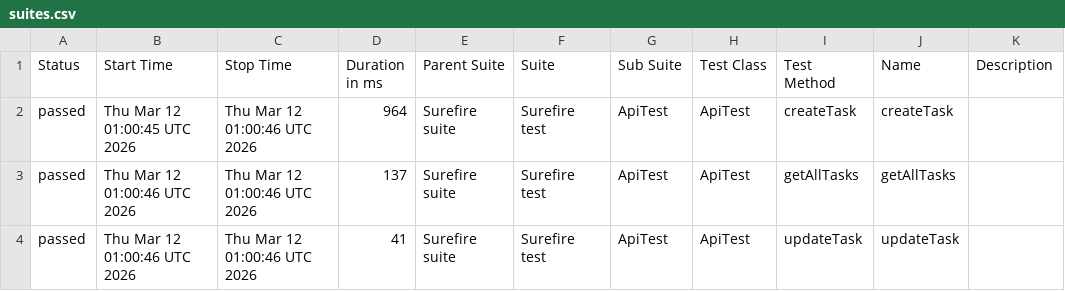
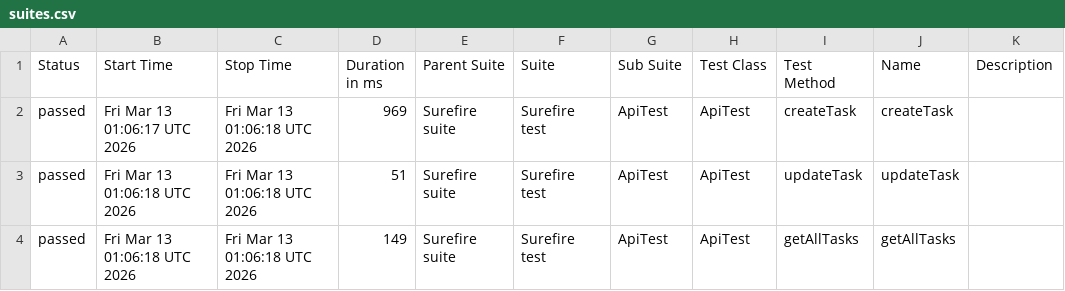
Before and after one commit to MarinaKrasiuk/spf, a CSV file: allure/data/suites.csv, drawn as a sheet.

```diff
--- a/allure/data/suites.csv
+++ b/allure/data/suites.csv
@@ -1,4 +1,4 @@
 "Status","Start Time","Stop Time","Duration in ms","Parent Suite","Suite","Sub Suite","Test Class","Test Method","Name","Description"
-"passed","Thu Mar 12 01:00:45 UTC 2026","Thu Mar 12 01:00:46 UTC 2026","964","Surefire suite","Surefire test","ApiTest","ApiTest","createTask","createTask",""
-"passed","Thu Mar 12 01:00:46 UTC 2026","Thu Mar 12 01:00:46 UTC 2026","137","Surefire suite","Surefire test","ApiTest","ApiTest","getAllTasks","getAllTasks",""
-"passed","Thu Mar 12 01:00:46 UTC 2026","Thu Mar 12 01:00:46 UTC 2026","41","Surefire suite","Surefire test","ApiTest","ApiTest","updateTask","updateTask",""
+"passed","Fri Mar 13 01:06:17 UTC 2026","Fri Mar 13 01:06:18 UTC 2026","969","Surefire suite","Surefire test","ApiTest","ApiTest","createTask","createTask",""
+"passed","Fri Mar 13 01:06:18 UTC 2026","Fri Mar 13 01:06:18 UTC 2026","51","Surefire suite","Surefire test","ApiTest","ApiTest","updateTask","updateTask",""
+"passed","Fri Mar 13 01:06:18 UTC 2026","Fri Mar 13 01:06:18 UTC 2026","149","Surefire suite","Surefire test","ApiTest","ApiTest","getAllTasks","getAllTasks",""
```
Also changed, not shown: 20 other files.
